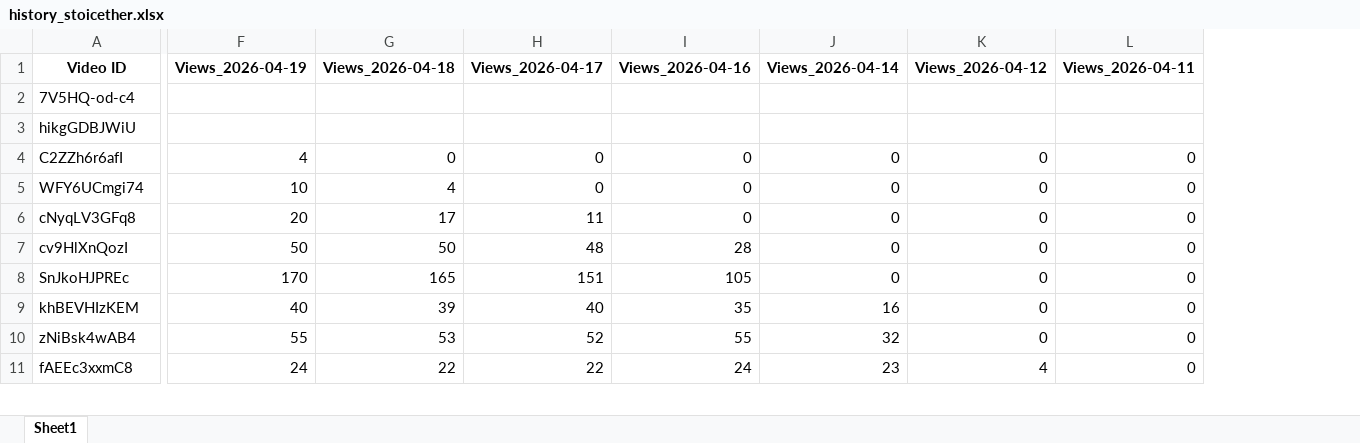
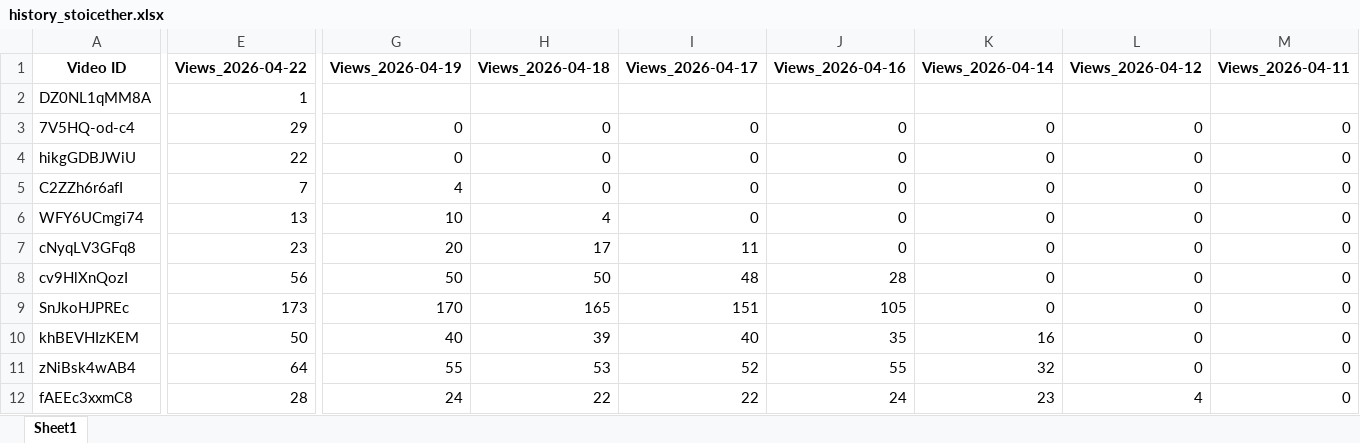
Before and after one commit to queen10022004-create/daily-views, an Excel workbook: history_stoicether.xlsx, sheet Sheet1, drawn as a sheet; only a part is shown, gaps mark what is left out; values as stored, in another font and other column widths than the file's, no borders; addresses are those after the commit; rows hold the shown columns only; the diff covers the shown part only; the diff names each change by its address in the sheet, - before the commit and + after, or states it on an @@ line.

```diff
--- a/history_stoicether.xlsx (sheet Sheet1)
+++ b/history_stoicether.xlsx (sheet Sheet1)
+column E (Views_2026-04-22), rows 3-12: 29 | 22 | 7 | 13 | 23 | 56 | 173 | 50 | 64 | 28
+row 2: DZ0NL1qMM8A | 1
-G3:G4 (Views_2026-04-19): (empty)
+G3:G4 (Views_2026-04-19): 0
-H3:H4 (Views_2026-04-18): (empty)
+H3:H4 (Views_2026-04-18): 0
-I3:I4 (Views_2026-04-17): (empty)
+I3:I4 (Views_2026-04-17): 0
-J3:J4 (Views_2026-04-16): (empty)
+J3:J4 (Views_2026-04-16): 0
-K3:K4 (Views_2026-04-14): (empty)
+K3:K4 (Views_2026-04-14): 0
-L3:L4 (Views_2026-04-12): (empty)
+L3:L4 (Views_2026-04-12): 0
-M3:M4 (Views_2026-04-11): (empty)
+M3:M4 (Views_2026-04-11): 0
```
Also changed, not shown: 2 edited cells elsewhere in this sheet, report_views_increased.xlsx.
